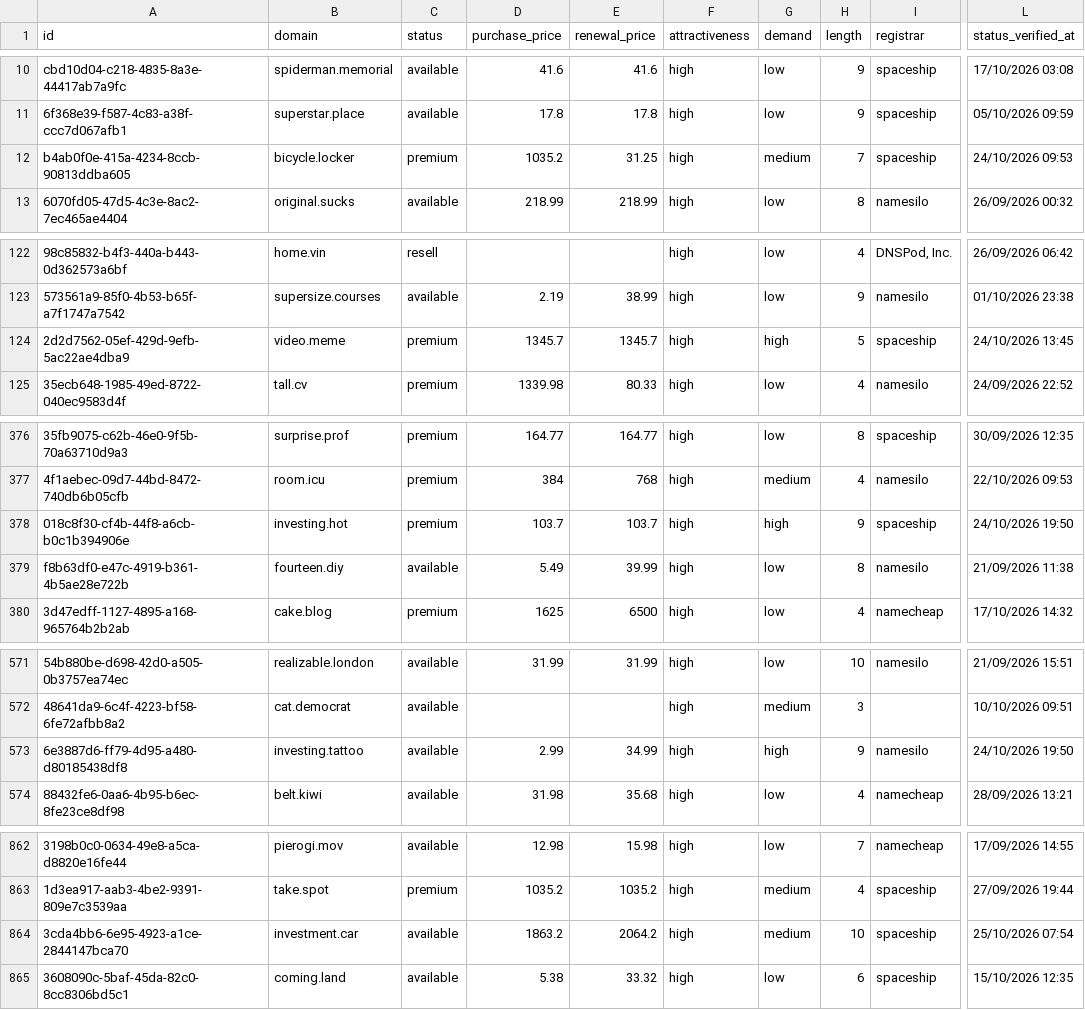
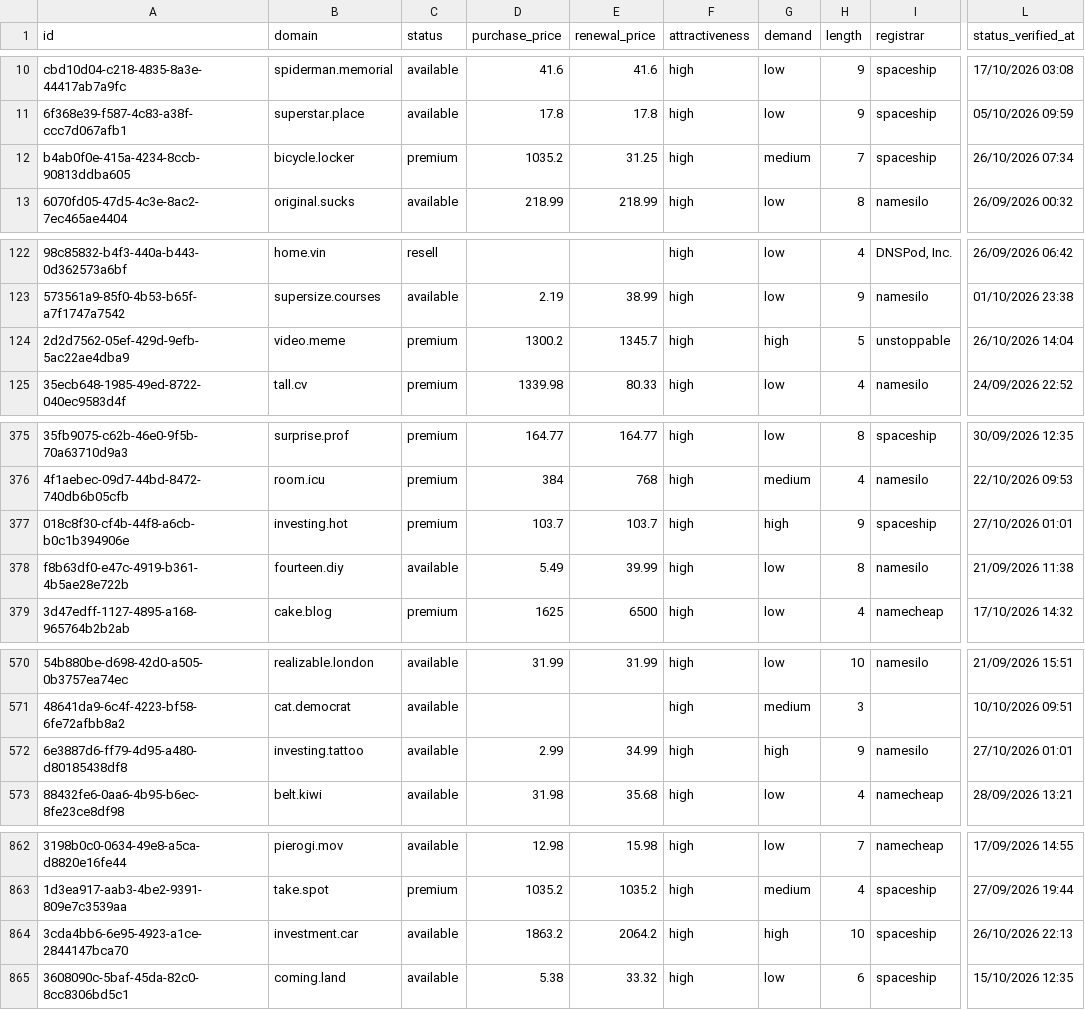
Before and after one commit to UniqueDomains/brandable-oneword-domains, a CSV file: brandable.csv, drawn as a sheet; only a part is shown, gaps mark what is left out; addresses are those after the commit; the diff covers the shown part only; the diff names each change by its address in the sheet, - before the commit and + after, or states it on an @@ line.

```diff
--- a/brandable.csv
+++ b/brandable.csv
-L12 (status_verified_at): 24/10/2026 09:53
+L12 (status_verified_at): 26/10/2026 07:34
-D124 (purchase_price): 1345.7
+D124 (purchase_price): 1300.2
-I124 (registrar): spaceship
+I124 (registrar): unstoppable
-L124 (status_verified_at): 24/10/2026 13:45
+L124 (status_verified_at): 26/10/2026 14:04
-L377 (status_verified_at): 24/10/2026 19:50
+L377 (status_verified_at): 27/10/2026 01:01
-L572 (status_verified_at): 24/10/2026 19:50
+L572 (status_verified_at): 27/10/2026 01:01
-G864 (demand): medium
+G864 (demand): high
-L864 (status_verified_at): 25/10/2026 07:54
+L864 (status_verified_at): 26/10/2026 22:13
```
Also changed, not shown: 1 added row, 1 removed row and 42 edited cells elsewhere in this file, 4 other files.
